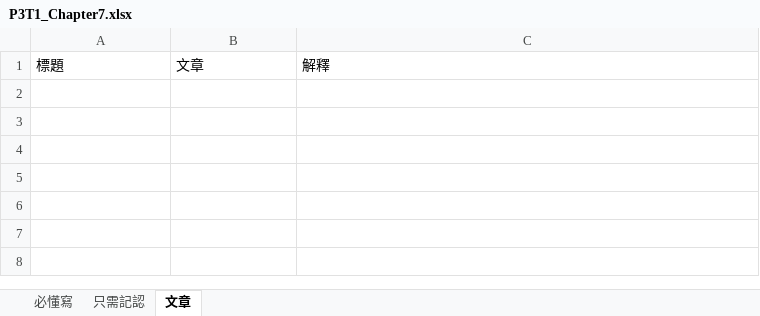
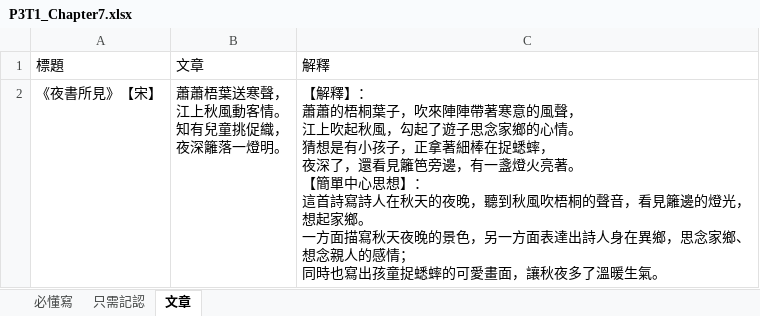
Before and after one commit to vizaiweb/ChineseLearning, an Excel workbook: data/chinese/srl/P3/P3T1_Chapter7.xlsx, sheet 文章, drawn as a sheet; values as stored, in another font and other column widths than the file's, no borders; ↵ is a line break in a cell; the diff names each change by its address in the sheet, - before the commit and + after, or states it on an @@ line.

Commit message:
Add files via upload

```diff
--- a/data/chinese/srl/P3/P3T1_Chapter7.xlsx (sheet 文章)
+++ b/data/chinese/srl/P3/P3T1_Chapter7.xlsx (sheet 文章)
+row 2: 《夜書所見》【宋】 | 蕭蕭梧葉送寒聲， ↵ 江上秋風動客情。 ↵ 知有兒童挑促織， ↵ 夜深籬落一燈明。 | 【解釋】： ↵ 蕭蕭的梧桐葉子，吹來陣陣帶著寒意的風聲， ↵ 江上吹起秋風，勾起了遊子思念家鄉的心情。 ↵ 猜想是有小孩子，正拿著細棒在捉蟋蟀， ↵ 夜深了，還看見籬笆旁邊，有一盞燈火亮著。 ↵ 【簡單中心思想】： ↵ 這首詩寫詩人在秋天的夜晚，聽到秋風吹梧桐的聲音，看見籬邊的燈光，想起家鄉。 ↵ 一方面描寫秋天夜晚的景色，另一方面表達出詩人身在異鄉，思念家鄉、想念親人的感情； ↵ 同時也寫出孩童捉蟋蟀的可愛畫面，讓秋夜多了溫暖生氣。
```
